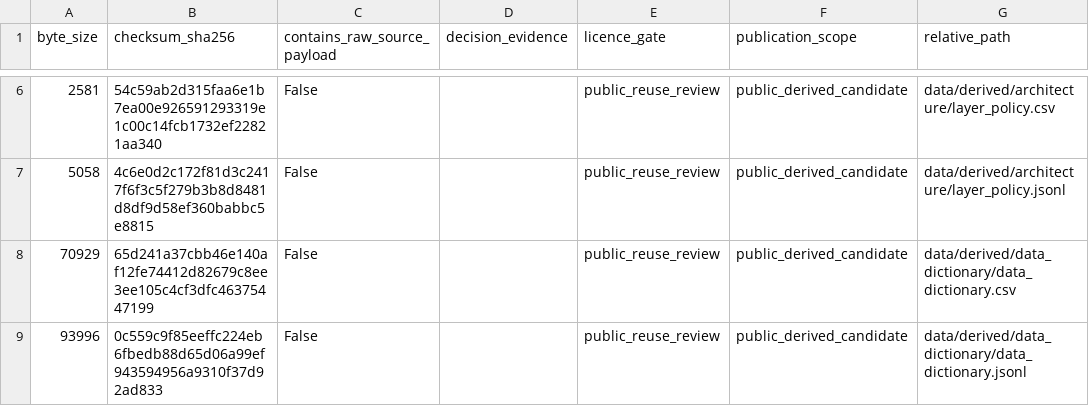
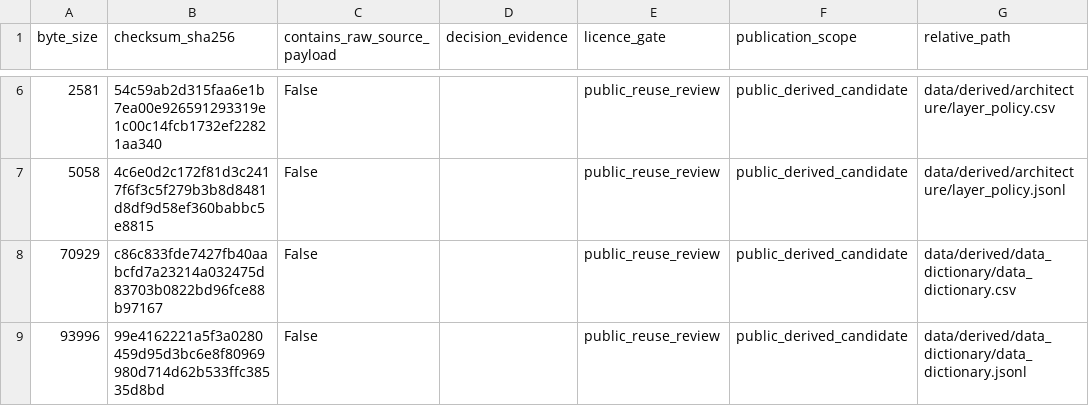
Before and after one commit to edithatogo/reimbursement-atlas, a CSV file: apps/dashboard/public/data/licence_review_queue.csv, drawn as a sheet; only a part is shown, gaps mark what is left out; the diff covers the shown part only; the diff names each change by its address in the sheet, - before the commit and + after, or states it on an @@ line.

```diff
--- a/apps/dashboard/public/data/licence_review_queue.csv
+++ b/apps/dashboard/public/data/licence_review_queue.csv
-B8 (checksum_sha256): 65d241a37cbb46e140af12fe74412d82679c8ee3ee105c4cf3dfc46375447199
+B8 (checksum_sha256): c86c833fde7427fb40aabcfd7a23214a032475d83703b0822bd96fce88b97167
-B9 (checksum_sha256): 0c559c9f85eeffc224eb6fbedb88d65d06a99ef943594956a9310f37d92ad833
+B9 (checksum_sha256): 99e4162221a5f3a0280459d95d3bc6e8f80969980d714d62b533ffc38535d8bd
```
Also changed, not shown: 9 edited cells elsewhere in this file, apps/dashboard/public/data/source_drift_report.csv, data/derived/licence_review/licence_review_queue.csv, 31 other files.
